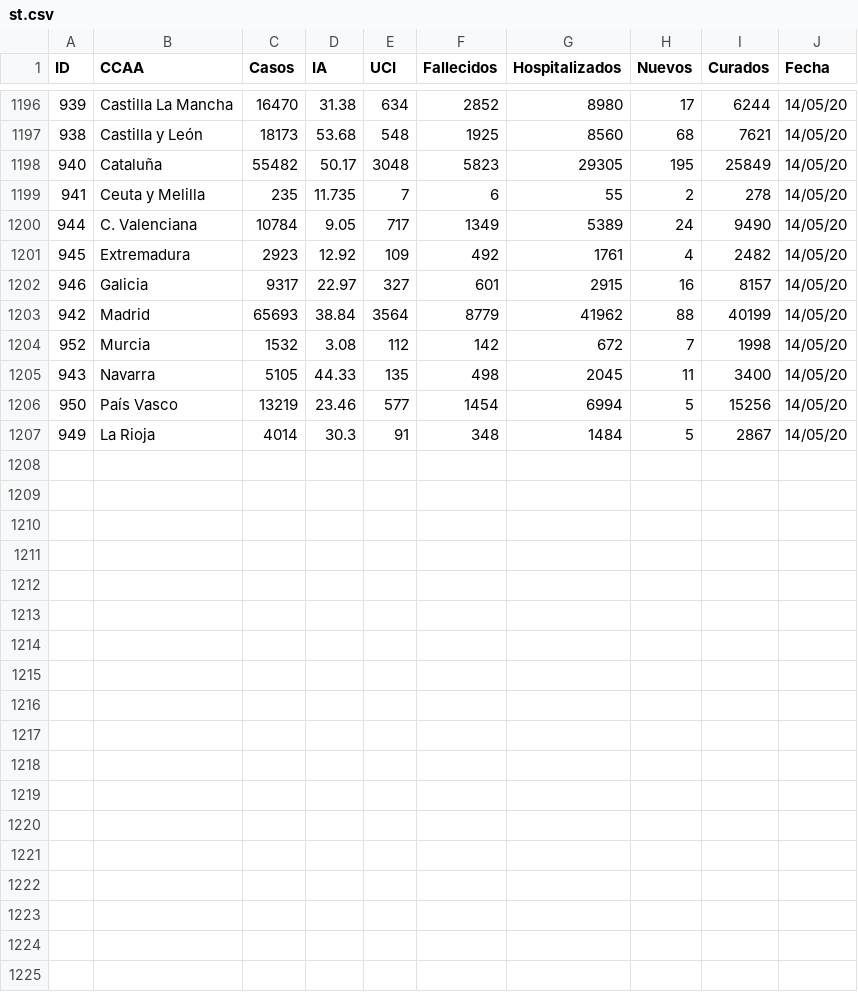
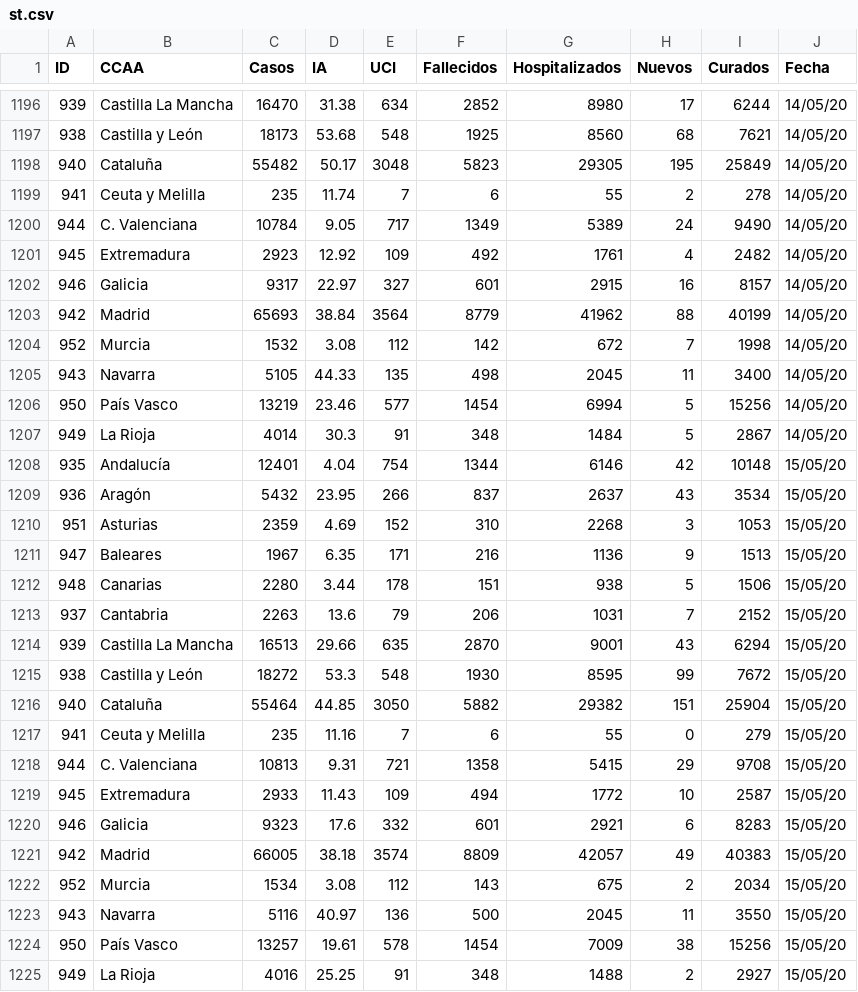
Before and after one commit to Eclectikus/COVID-19, a CSV file: data/st.csv, drawn as a sheet; only a part is shown, gaps mark what is left out.

Commit message:
Update st.csv

```diff
--- a/data/st.csv
+++ b/data/st.csv
@@ -1198,3 +1198,3 @@ ID,CCAA,Casos,IA,UCI,Fallecidos,Hospitalizados,Nuevos,Curados,Fecha
 940,Cataluña,55482,50.17,3048,5823,29305,195,25849,14/05/20
-941,Ceuta y Melilla,235,11.735,7,6,55,2,278,14/05/20
+941,Ceuta y Melilla,235,11.74,7,6,55,2,278,14/05/20
 944,C. Valenciana,10784,9.05,717,1349,5389,24,9490,14/05/20
@@ -1207 +1207,19 @@ ID,CCAA,Casos,IA,UCI,Fallecidos,Hospitalizados,Nuevos,Curados,Fecha
 949,La Rioja,4014,30.3,91,348,1484,5,2867,14/05/20
+935,Andalucía,12401,4.04,754,1344,6146,42,10148,15/05/20
+936,Aragón,5432,23.95,266,837,2637,43,3534,15/05/20
+951,Asturias,2359,4.69,152,310,2268,3,1053,15/05/20
+947,Baleares,1967,6.35,171,216,1136,9,1513,15/05/20
+948,Canarias,2280,3.44,178,151,938,5,1506,15/05/20
+937,Cantabria,2263,13.6,79,206,1031,7,2152,15/05/20
+939,Castilla La Mancha,16513,29.66,635,2870,9001,43,6294,15/05/20
+938,Castilla y León,18272,53.3,548,1930,8595,99,7672,15/05/20
+940,Cataluña,55464,44.85,3050,5882,29382,151,25904,15/05/20
+941,Ceuta y Melilla,235,11.16,7,6,55,0,279,15/05/20
+944,C. Valenciana,10813,9.31,721,1358,5415,29,9708,15/05/20
+945,Extremadura,2933,11.43,109,494,1772,10,2587,15/05/20
+946,Galicia,9323,17.6,332,601,2921,6,8283,15/05/20
+942,Madrid,66005,38.18,3574,8809,42057,49,40383,15/05/20
+952,Murcia,1534,3.08,112,143,675,2,2034,15/05/20
+943,Navarra,5116,40.97,136,500,2045,11,3550,15/05/20
+950,País Vasco,13257,19.61,578,1454,7009,38,15256,15/05/20
+949,La Rioja,4016,25.25,91,348,1488,2,2927,15/05/20
```
